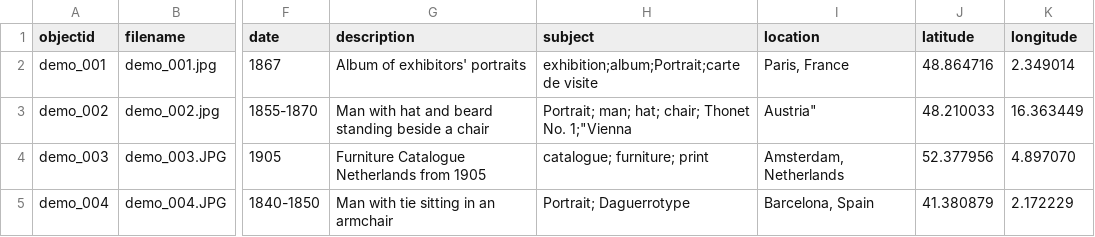
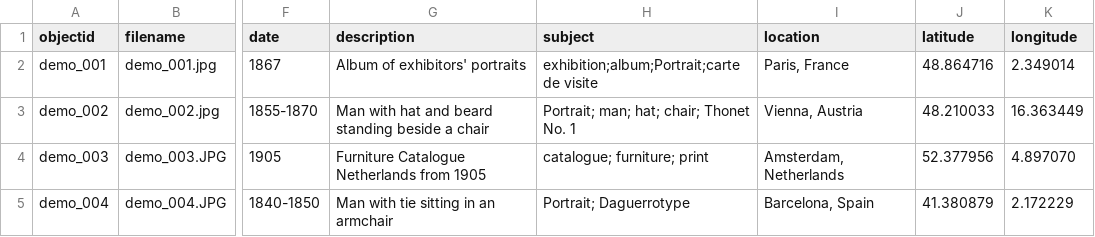
Before and after one commit to Fraukindermann/Mapping-Thonet, a CSV file: _data/metadata-template.csv, drawn as a sheet; only a part is shown, gaps mark what is left out; the diff names each change by its address in the sheet, - before the commit and + after, or states it on an @@ line.

Commit message:
Update metadata-template.csv

```diff
--- a/_data/metadata-template.csv
+++ b/_data/metadata-template.csv
-H3 (subject): Portrait; man; hat; chair; Thonet No. 1;"Vienna
+H3 (subject): Portrait; man; hat; chair; Thonet No. 1
-I3 (location): Austria"
+I3 (location): Vienna, Austria
```
